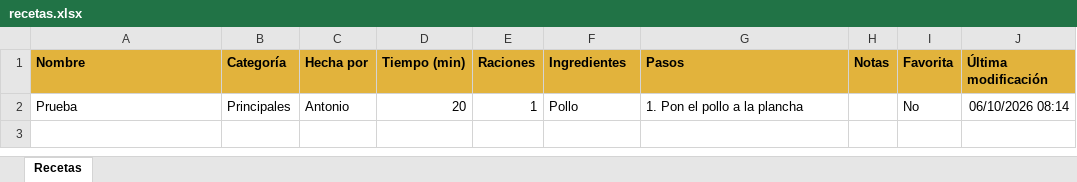
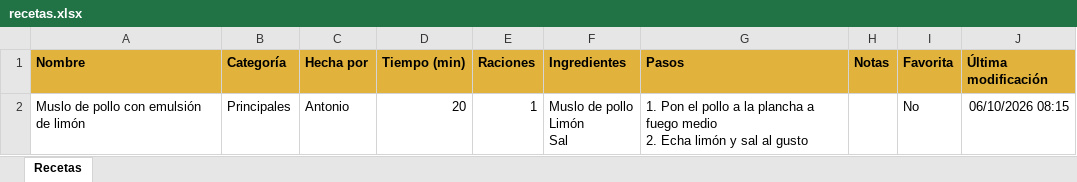
Before and after one commit to antoniogarfer12/Recetario-nova-pelosa, an Excel workbook: recetas.xlsx, sheet Recetas, drawn as a sheet; values as stored, in another font and other column widths than the file's, no borders; ↵ is a line break in a cell; the diff names each change by its address in the sheet, - before the commit and + after, or states it on an @@ line.

```diff
--- a/recetas.xlsx (sheet Recetas)
+++ b/recetas.xlsx (sheet Recetas)
-A2 (Nombre): Prueba
+A2 (Nombre): Muslo de pollo con emulsión de limón
-F2 (Ingredientes): Pollo
+F2 (Ingredientes): Muslo de pollo ↵ Limón ↵ Sal
-G2 (Pasos): …la plancha
+G2 (Pasos): …la plancha a fuego medio ↵ 2. Echa limón y sal al gusto
-J2 (Última modificación): 06/10/2026 08:14
+J2 (Última modificación): 06/10/2026 08:15
```
